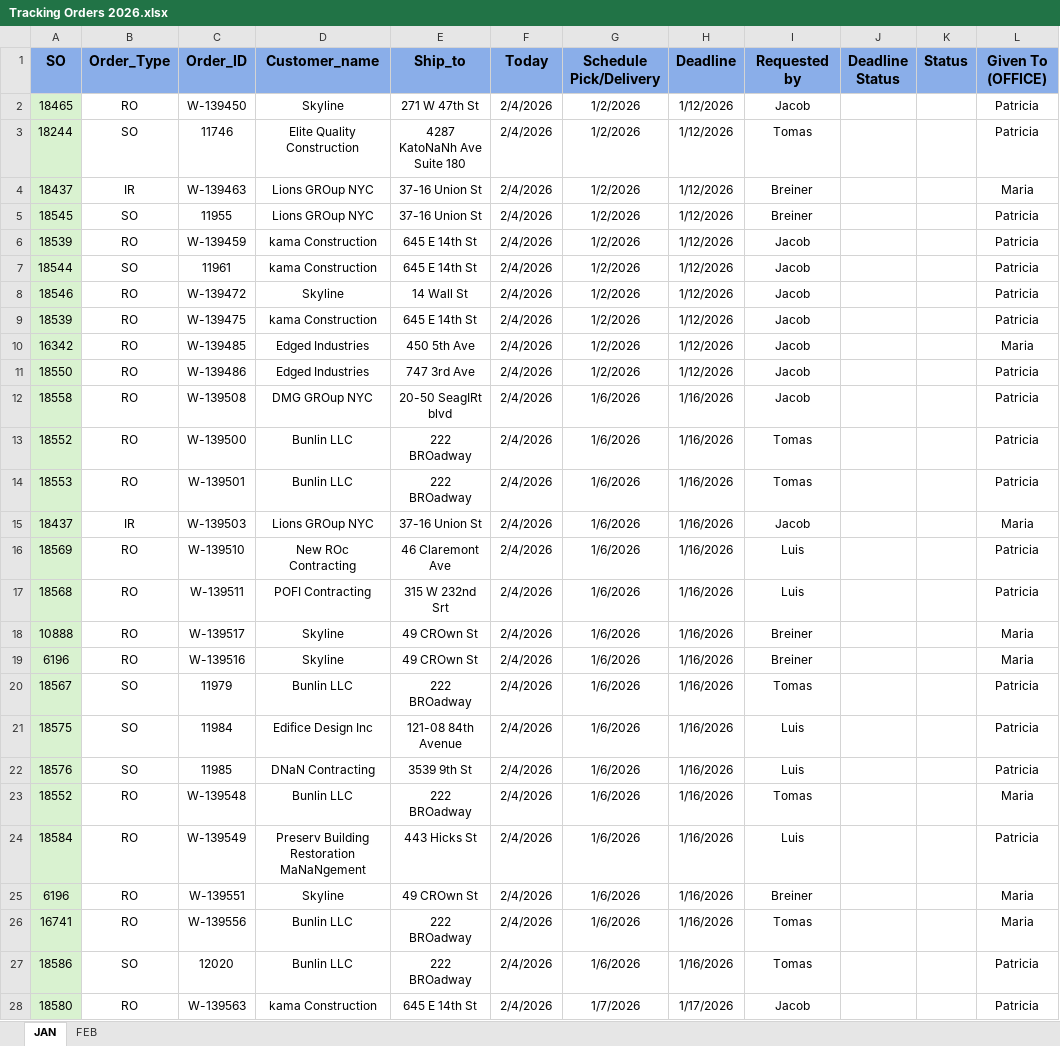
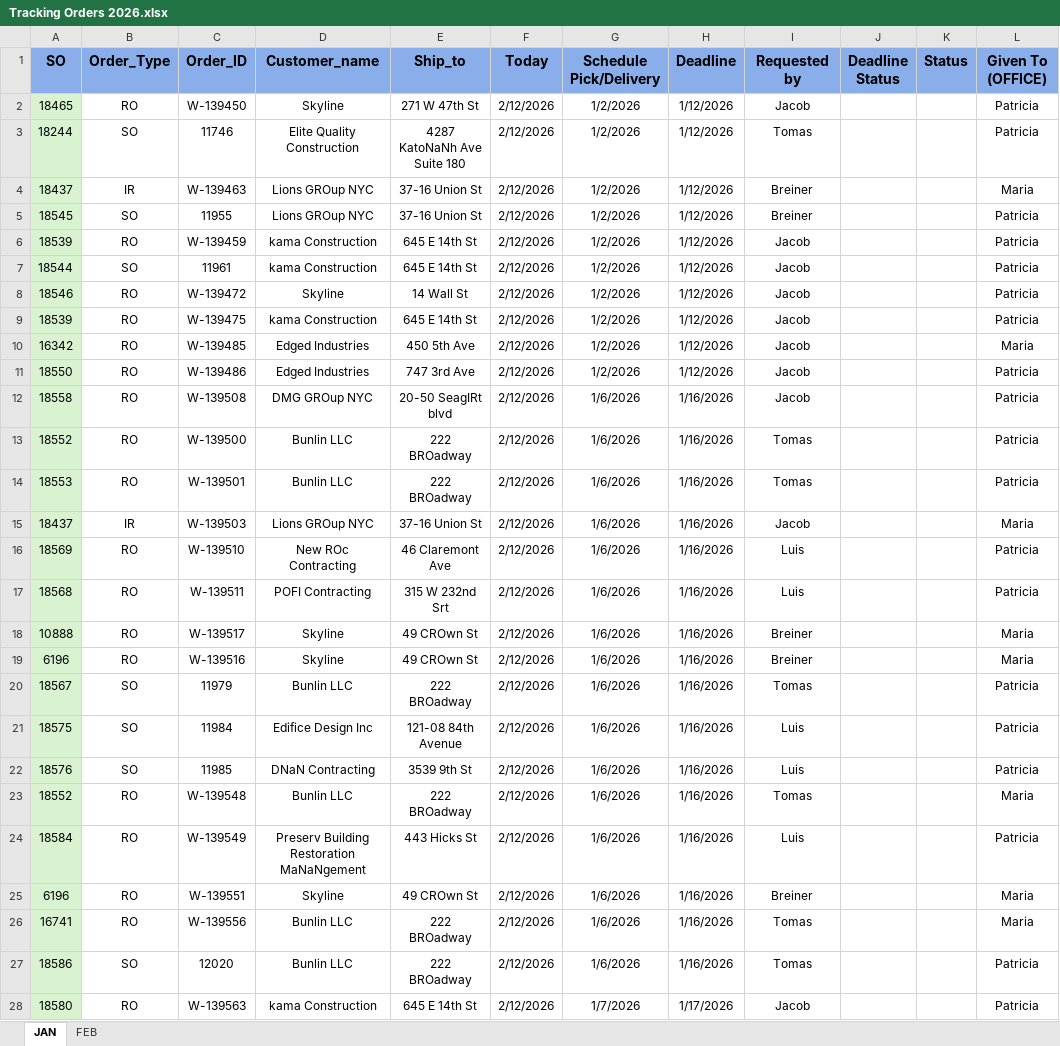
Before and after one commit to andres-linero/Gen_AI, an Excel workbook: Tracking Orders 2026.xlsx, sheet JAN, drawn as a sheet; only a part is shown; values as stored, in another font and other column widths than the file's, no borders; conditional formats not drawn; the diff covers the shown part only; the diff names each change by its address in the sheet, - before the commit and + after, or states it on an @@ line.

```diff
--- a/Tracking Orders 2026.xlsx (sheet JAN)
+++ b/Tracking Orders 2026.xlsx (sheet JAN)
-F2:F28 (Today): 2/4/2026
+F2:F28 (Today): 2/12/2026
```
Also changed, not shown: 1 added row, 1 removed row and 218 edited cells elsewhere in this sheet, sheet FEB, formulas that keep their value, 2 other files.
